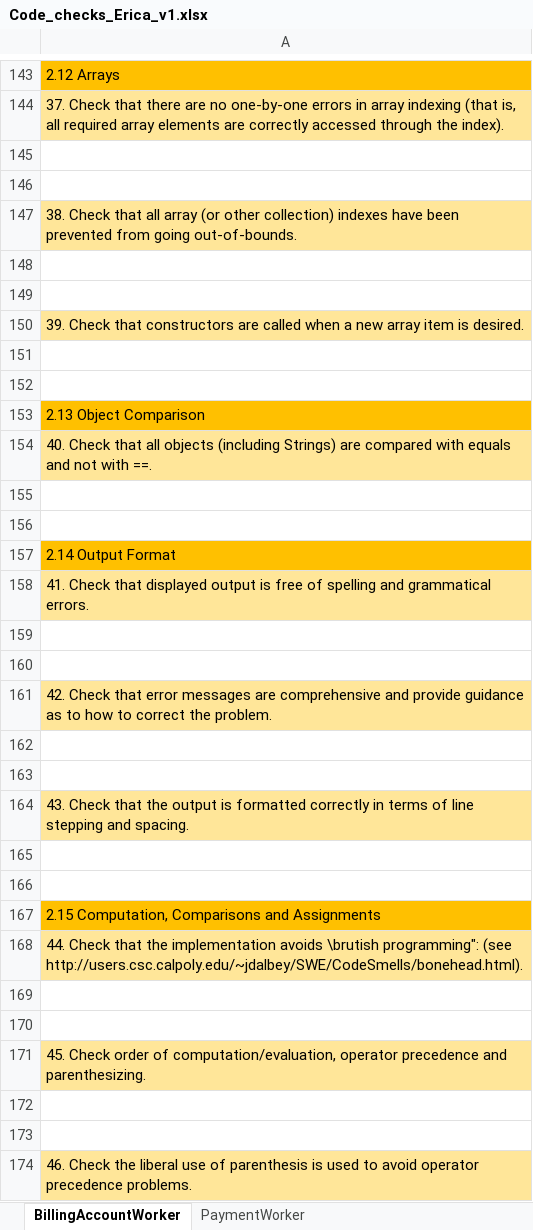
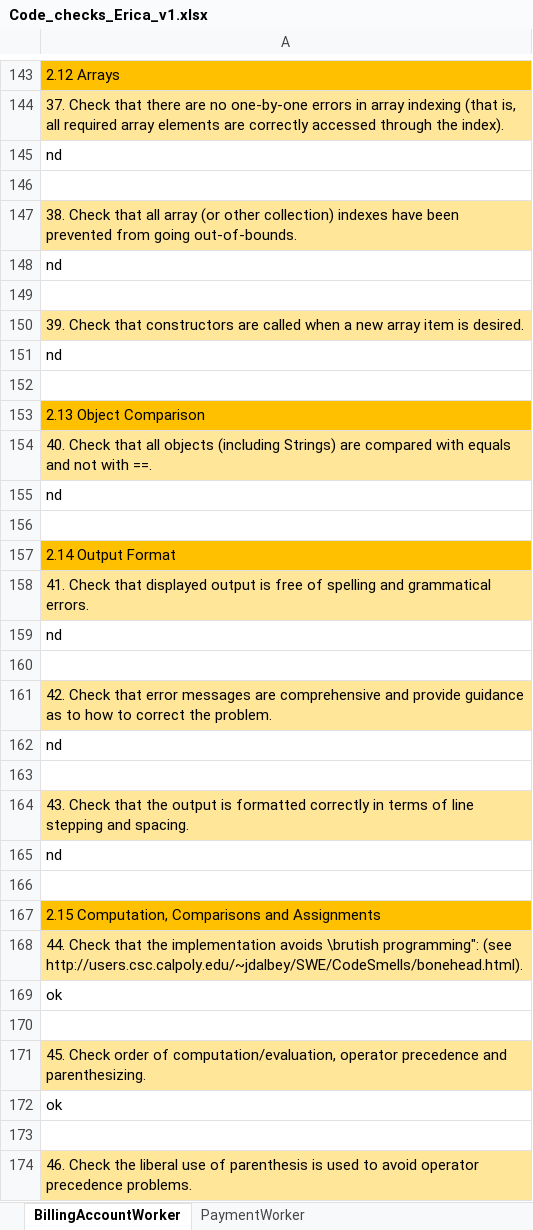
Before and after one commit to sergioCap/SE2project, an Excel workbook: 5_CodeInspection/Code_checks_Erica_v1.xlsx, sheet BillingAccountWorker, drawn as a sheet; only a part is shown, gaps mark what is left out; values as stored, in another font and other column widths than the file's, no borders; the diff covers the shown part only; the diff names each change by its address in the sheet, - before the commit and + after, or states it on an @@ line.

Commit message:
finished code inspection

```diff
--- a/5_CodeInspection/Code_checks_Erica_v1.xlsx (sheet BillingAccountWorker)
+++ b/5_CodeInspection/Code_checks_Erica_v1.xlsx (sheet BillingAccountWorker)
-A145: (empty)
+A145: nd
-A148: (empty)
+A148: nd
-A151: (empty)
+A151: nd
-A155: (empty)
+A155: nd
-A159: (empty)
+A159: nd
-A162: (empty)
+A162: nd
-A165: (empty)
+A165: nd
-A169: (empty)
+A169: ok
-A172: (empty)
+A172: ok
```
Also changed, not shown: 1 added row and 26 edited cells elsewhere in this sheet, sheet PaymentWorker.
